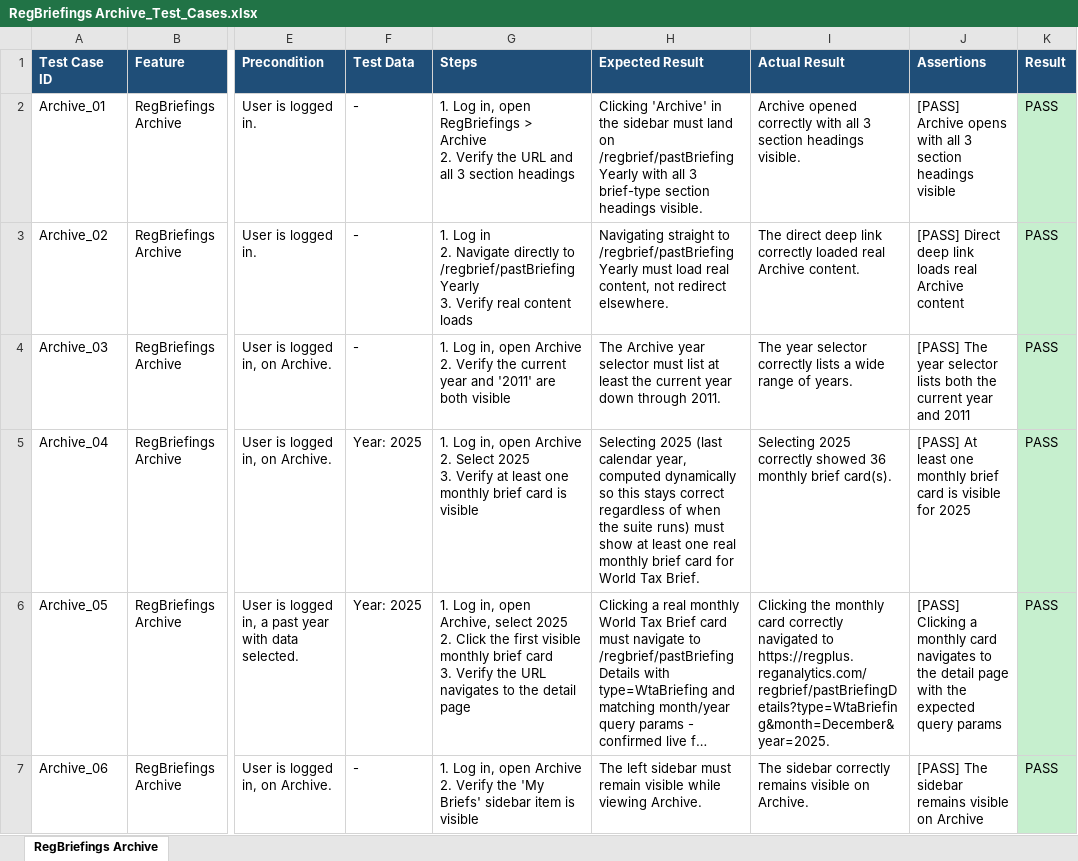
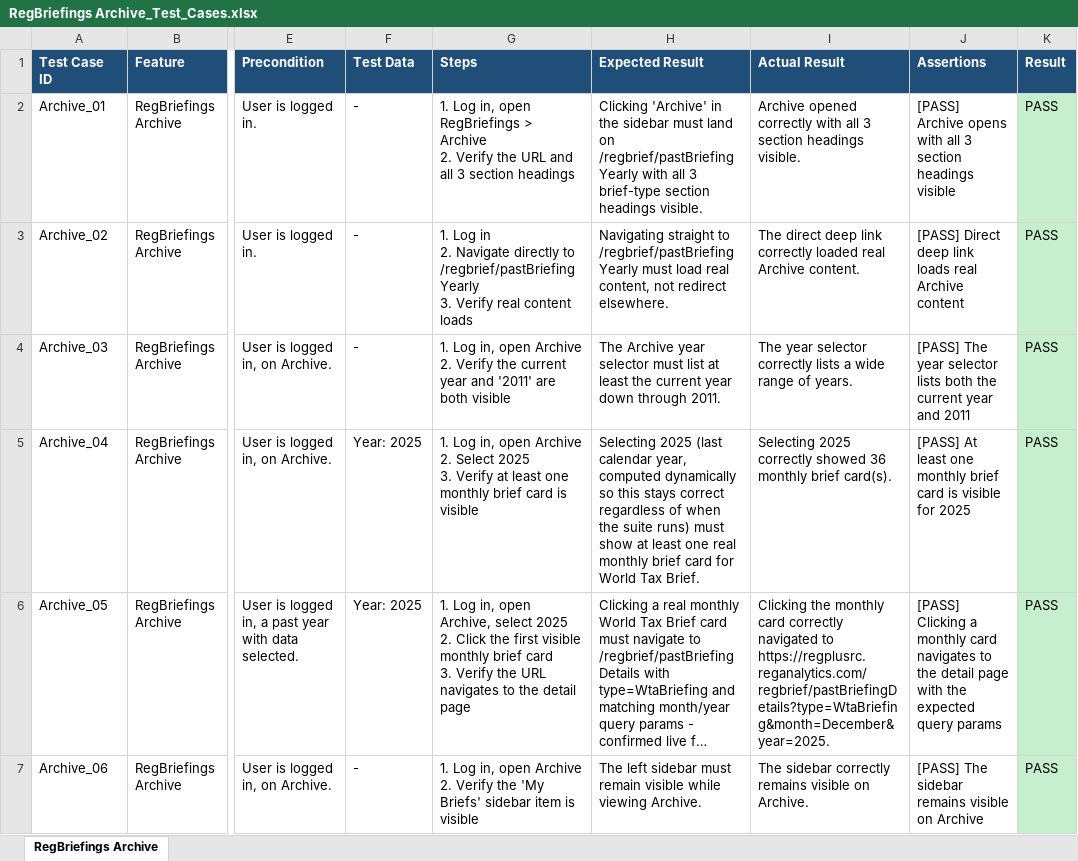
Before and after one commit to Shadman771/QA-Automation-reg, an Excel workbook: test_data/RegBriefings/RegBriefings Archive/RegBriefings Archive_Test_Cases.xlsx, sheet RegBriefings Archive, drawn as a sheet; only a part is shown, gaps mark what is left out; long unchanged cells end in …; values as stored, in another font and other column widths than the file's, no borders; the diff names each change by its address in the sheet, - before the commit and + after, or states it on an @@ line.

```diff
--- a/test_data/RegBriefings/RegBriefings Archive/RegBriefings Archive_Test_Cases.xlsx (sheet RegBriefings Archive)
+++ b/test_data/RegBriefings/RegBriefings Archive/RegBriefings Archive_Test_Cases.xlsx (sheet RegBriefings Archive)
-I6 (Actual Result): …navigated to https://regplus.reganalytics.com/regbrief/pastBriefingDetails?type=WtaBriefing&month=December&year=2025.
+I6 (Actual Result): …navigated to https://regplusrc.reganalytics.com/regbrief/pastBriefingDetails?type=WtaBriefing&month=December&year=2025.
```
Also changed, not shown: test_data/RegBriefings/RegBriefings My Briefs/RegBriefings My Briefs_Test_Cases.xlsx, test_data/RegBriefings/RegBriefings Preferences/RegBriefings Preferences_Test_Cases.xlsx, 3 other files.
